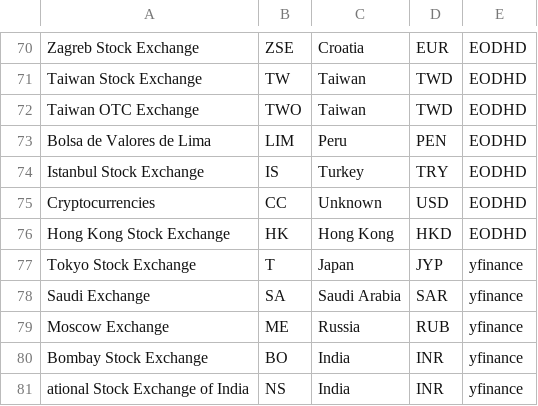
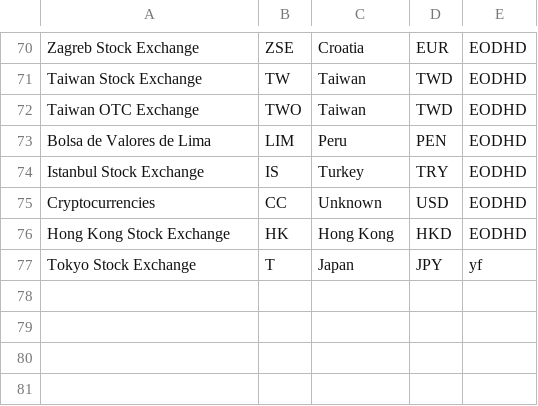
Before and after one commit to IZProjects/TT_Backend, a CSV file: ExchangeCodes.csv, drawn as a sheet; only a part is shown, gaps mark what is left out.

```diff
--- a/ExchangeCodes.csv
+++ b/ExchangeCodes.csv
@@ -76,6 +76,2 @@ Cryptocurrencies,CC,Unknown,USD,EODHD
 Hong Kong Stock Exchange,HK,Hong Kong,HKD,EODHD
-Tokyo Stock Exchange,T,Japan,JYP,yfinance
-Saudi Exchange,SA,Saudi Arabia,SAR,yfinance
-Moscow Exchange,ME,Russia,RUB,yfinance
-Bombay Stock Exchange,BO,India,INR,yfinance
-ational Stock Exchange of India,NS,India,INR,yfinance
+Tokyo Stock Exchange,T,Japan,JPY,yf
```
Also changed, not shown: 16 other files.
